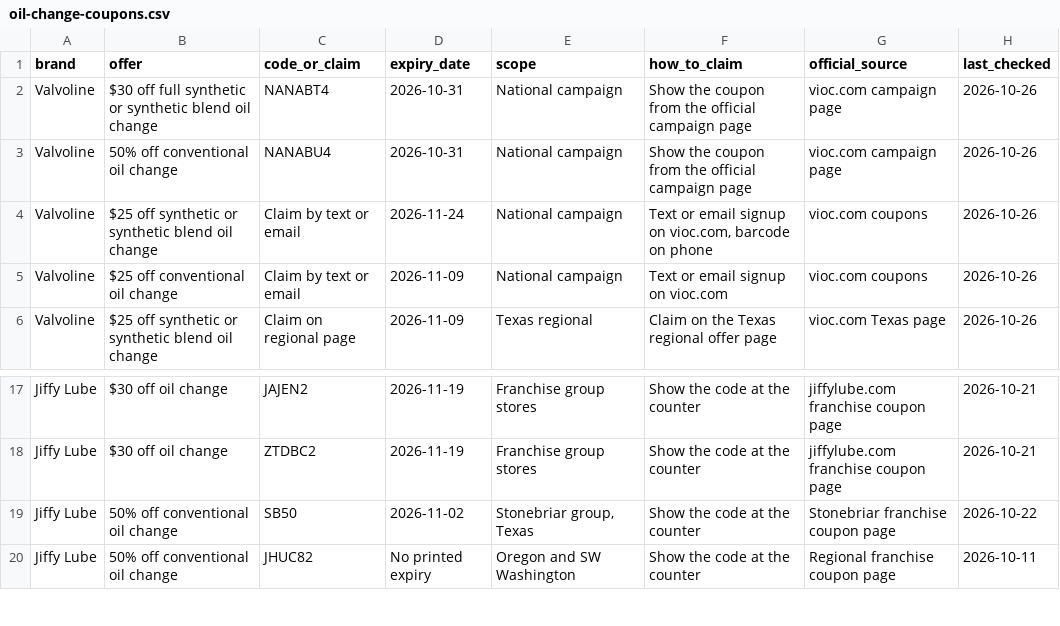
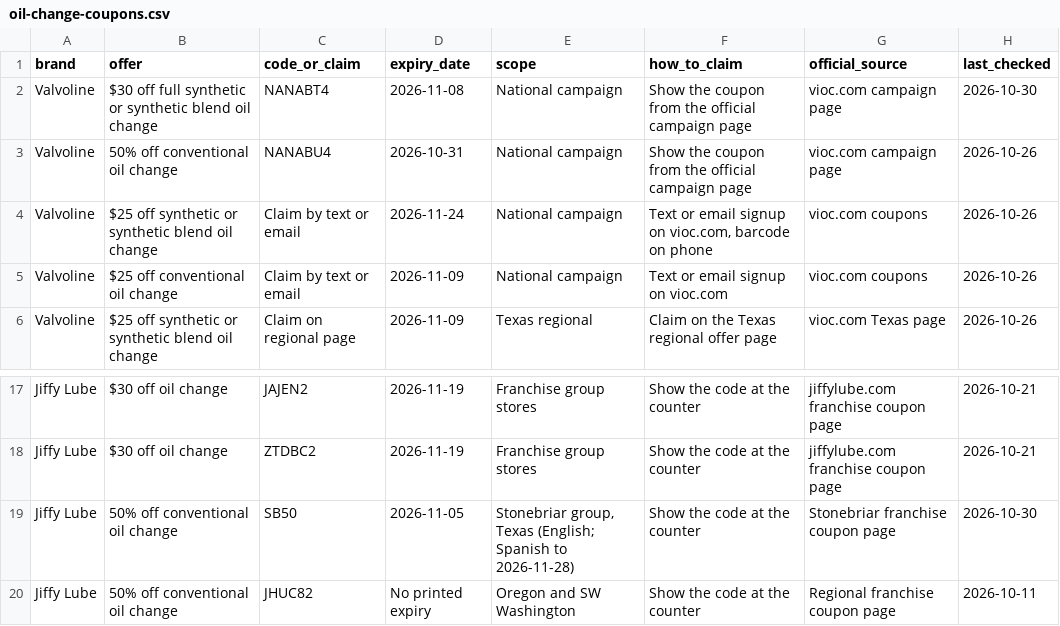
Before and after one commit to checkersrallysmenu-arch/oil-change-coupon-codes, a CSV file: data/oil-change-coupons.csv, drawn as a sheet; only a part is shown, gaps mark what is left out.

Commit message:
Oct 31 refresh, dataset v1.2: Valvoline $30 NANABT4 to Nov 8, JL SB50 EN Nov 5 / ES Nov 28, price-table typical note

```diff
--- a/data/oil-change-coupons.csv
+++ b/data/oil-change-coupons.csv
@@ -1,3 +1,3 @@
 brand,offer,code_or_claim,expiry_date,scope,how_to_claim,official_source,last_checked
-Valvoline,$30 off full synthetic or synthetic blend oil change,NANABT4,2026-10-31,National campaign,Show the coupon from the official campaign page,vioc.com campaign page,2026-10-26
+Valvoline,$30 off full synthetic or synthetic blend oil change,NANABT4,2026-11-08,National campaign,Show the coupon from the official campaign page,vioc.com campaign page,2026-10-30
 Valvoline,50% off conventional oil change,NANABU4,2026-10-31,National campaign,Show the coupon from the official campaign page,vioc.com campaign page,2026-10-26
@@ -18,3 +18,3 @@ Jiffy Lube,$30 off oil change,JAJEN2,2026-11-19,Franchise group stores,Show the
 Jiffy Lube,$30 off oil change,ZTDBC2,2026-11-19,Franchise group stores,Show the code at the counter,jiffylube.com franchise coupon page,2026-10-21
-Jiffy Lube,50% off conventional oil change,SB50,2026-11-02,"Stonebriar group, Texas",Show the code at the counter,Stonebriar franchise coupon page,2026-10-22
+Jiffy Lube,50% off conventional oil change,SB50,2026-11-05,"Stonebriar group, Texas (English; Spanish to 2026-11-28)",Show the code at the counter,Stonebriar franchise coupon page,2026-10-30
 Jiffy Lube,50% off conventional oil change,JHUC82,No printed expiry,Oregon and SW Washington,Show the code at the counter,Regional franchise coupon page,2026-10-11
```
Also changed, not shown: 6 other files.
